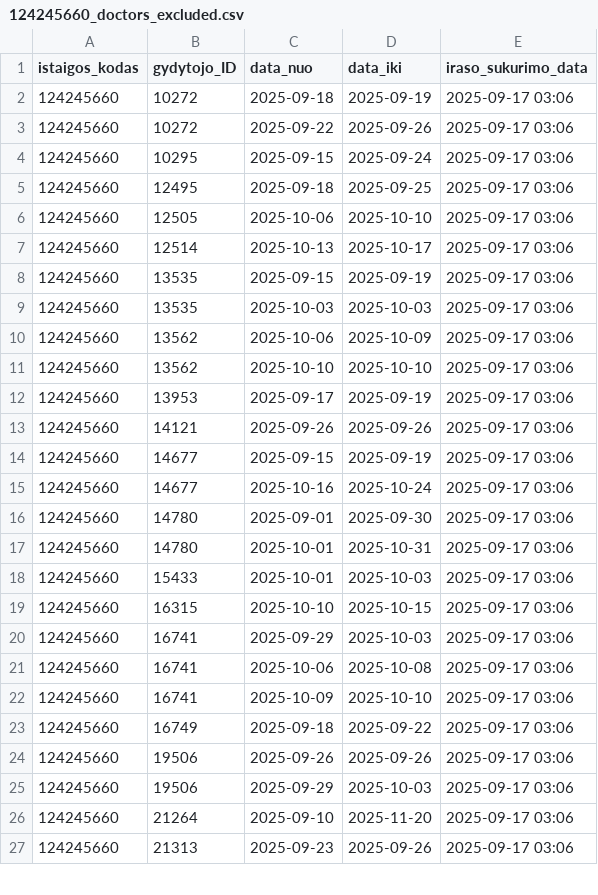
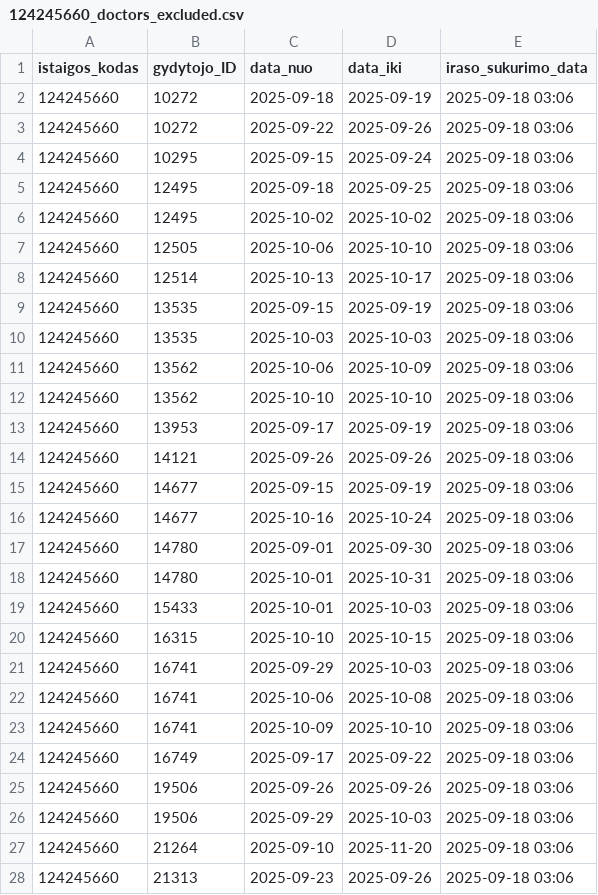
Before and after one commit to vilnius/seskines-poliklinika, a CSV file: 124245660_doctors_excluded.csv, drawn as a sheet; only a part is shown; the diff covers the shown part only.

```diff
--- a/124245660_doctors_excluded.csv
+++ b/124245660_doctors_excluded.csv
@@ -1,27 +1,28 @@
 istaigos_kodas;gydytojo_ID;data_nuo;data_iki;iraso_sukurimo_data
-124245660;10272;2025-09-18;2025-09-19;2025-09-17 03:06
-124245660;10272;2025-09-22;2025-09-26;2025-09-17 03:06
-124245660;10295;2025-09-15;2025-09-24;2025-09-17 03:06
-124245660;12495;2025-09-18;2025-09-25;2025-09-17 03:06
-124245660;12505;2025-10-06;2025-10-10;2025-09-17 03:06
-124245660;12514;2025-10-13;2025-10-17;2025-09-17 03:06
-124245660;13535;2025-09-15;2025-09-19;2025-09-17 03:06
-124245660;13535;2025-10-03;2025-10-03;2025-09-17 03:06
-124245660;13562;2025-10-06;2025-10-09;2025-09-17 03:06
-124245660;13562;2025-10-10;2025-10-10;2025-09-17 03:06
-124245660;13953;2025-09-17;2025-09-19;2025-09-17 03:06
-124245660;14121;2025-09-26;2025-09-26;2025-09-17 03:06
-124245660;14677;2025-09-15;2025-09-19;2025-09-17 03:06
-124245660;14677;2025-10-16;2025-10-24;2025-09-17 03:06
-124245660;14780;2025-09-01;2025-09-30;2025-09-17 03:06
-124245660;14780;2025-10-01;2025-10-31;2025-09-17 03:06
-124245660;15433;2025-10-01;2025-10-03;2025-09-17 03:06
-124245660;16315;2025-10-10;2025-10-15;2025-09-17 03:06
-124245660;16741;2025-09-29;2025-10-03;2025-09-17 03:06
-124245660;16741;2025-10-06;2025-10-08;2025-09-17 03:06
-124245660;16741;2025-10-09;2025-10-10;2025-09-17 03:06
-124245660;16749;2025-09-18;2025-09-22;2025-09-17 03:06
-124245660;19506;2025-09-26;2025-09-26;2025-09-17 03:06
-124245660;19506;2025-09-29;2025-10-03;2025-09-17 03:06
-124245660;21264;2025-09-10;2025-11-20;2025-09-17 03:06
-124245660;21313;2025-09-23;2025-09-26;2025-09-17 03:06
+124245660;10272;2025-09-18;2025-09-19;2025-09-18 03:06
+124245660;10272;2025-09-22;2025-09-26;2025-09-18 03:06
+124245660;10295;2025-09-15;2025-09-24;2025-09-18 03:06
+124245660;12495;2025-09-18;2025-09-25;2025-09-18 03:06
+124245660;12495;2025-10-02;2025-10-02;2025-09-18 03:06
+124245660;12505;2025-10-06;2025-10-10;2025-09-18 03:06
+124245660;12514;2025-10-13;2025-10-17;2025-09-18 03:06
+124245660;13535;2025-09-15;2025-09-19;2025-09-18 03:06
+124245660;13535;2025-10-03;2025-10-03;2025-09-18 03:06
+124245660;13562;2025-10-06;2025-10-09;2025-09-18 03:06
+124245660;13562;2025-10-10;2025-10-10;2025-09-18 03:06
+124245660;13953;2025-09-17;2025-09-19;2025-09-18 03:06
+124245660;14121;2025-09-26;2025-09-26;2025-09-18 03:06
+124245660;14677;2025-09-15;2025-09-19;2025-09-18 03:06
+124245660;14677;2025-10-16;2025-10-24;2025-09-18 03:06
+124245660;14780;2025-09-01;2025-09-30;2025-09-18 03:06
+124245660;14780;2025-10-01;2025-10-31;2025-09-18 03:06
+124245660;15433;2025-10-01;2025-10-03;2025-09-18 03:06
+124245660;16315;2025-10-10;2025-10-15;2025-09-18 03:06
+124245660;16741;2025-09-29;2025-10-03;2025-09-18 03:06
+124245660;16741;2025-10-06;2025-10-08;2025-09-18 03:06
+124245660;16741;2025-10-09;2025-10-10;2025-09-18 03:06
+124245660;16749;2025-09-17;2025-09-22;2025-09-18 03:06
+124245660;19506;2025-09-26;2025-09-26;2025-09-18 03:06
+124245660;19506;2025-09-29;2025-10-03;2025-09-18 03:06
+124245660;21264;2025-09-10;2025-11-20;2025-09-18 03:06
+124245660;21313;2025-09-23;2025-09-26;2025-09-18 03:06
```
Also changed, not shown: 1 added row and 24 edited cells elsewhere in this file, 124245660_family_doctors_list.csv, 124245660_family_doctors_visits_hours.csv, 1 other file.
